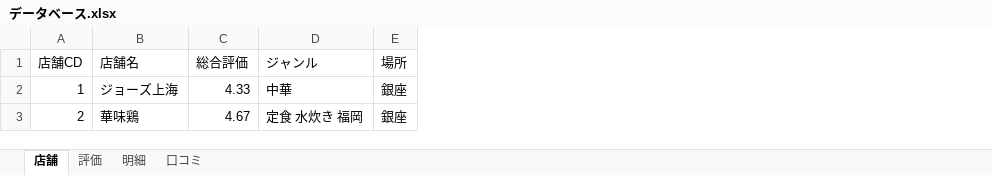
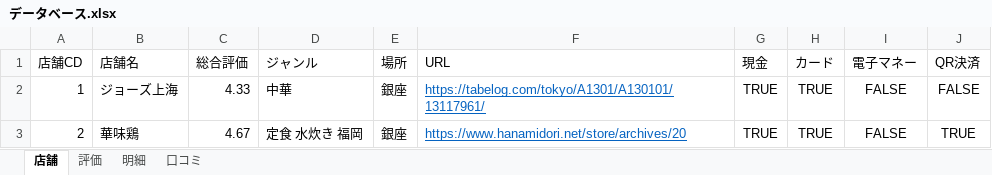
Before and after one commit to ih4bb7/Rakkyo, an Excel workbook: Rakkyo/Rakkyo/DB/データベース.xlsx, sheet 店舗, drawn as a sheet; values as stored, in another font and other column widths than the file's, no borders; the diff names each change by its address in the sheet, - before the commit and + after, or states it on an @@ line.

```diff
--- a/Rakkyo/Rakkyo/DB/データベース.xlsx (sheet 店舗)
+++ b/Rakkyo/Rakkyo/DB/データベース.xlsx (sheet 店舗)
+column F (URL), rows 2-3: https://tabelog.com/tokyo/A1301/A130101/13117961/ | https://www.hanamidori.net/store/archives/20
+column G (現金), rows 2-3: TRUE | TRUE
+column H (カード), rows 2-3: TRUE | TRUE
+column I (電子マネー), rows 2-3: FALSE | FALSE
+column J (QR決済), rows 2-3: FALSE | TRUE
```
Also changed, not shown: sheet 明細, 2 other files.
